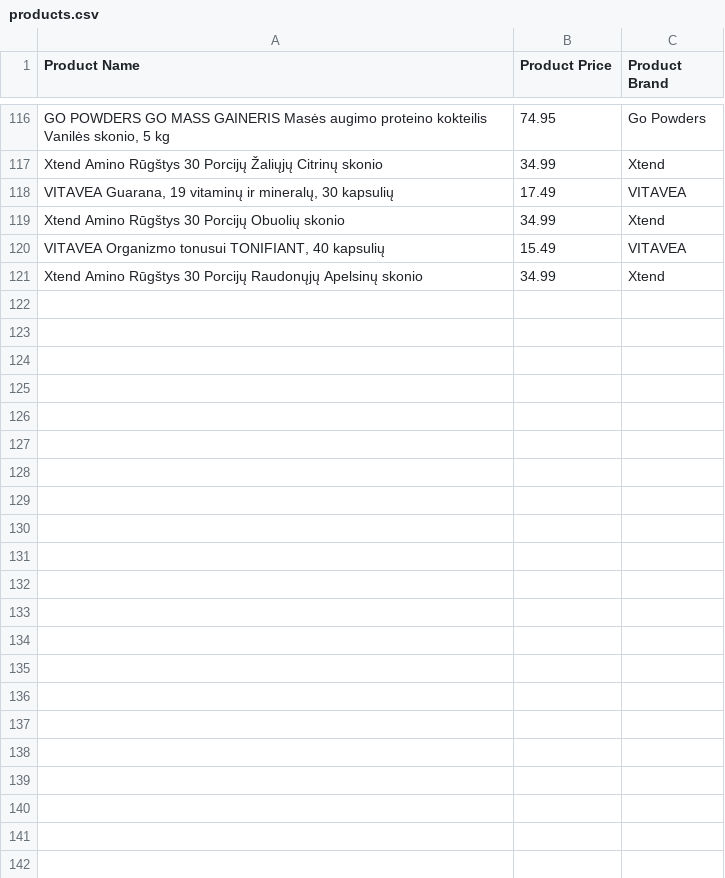
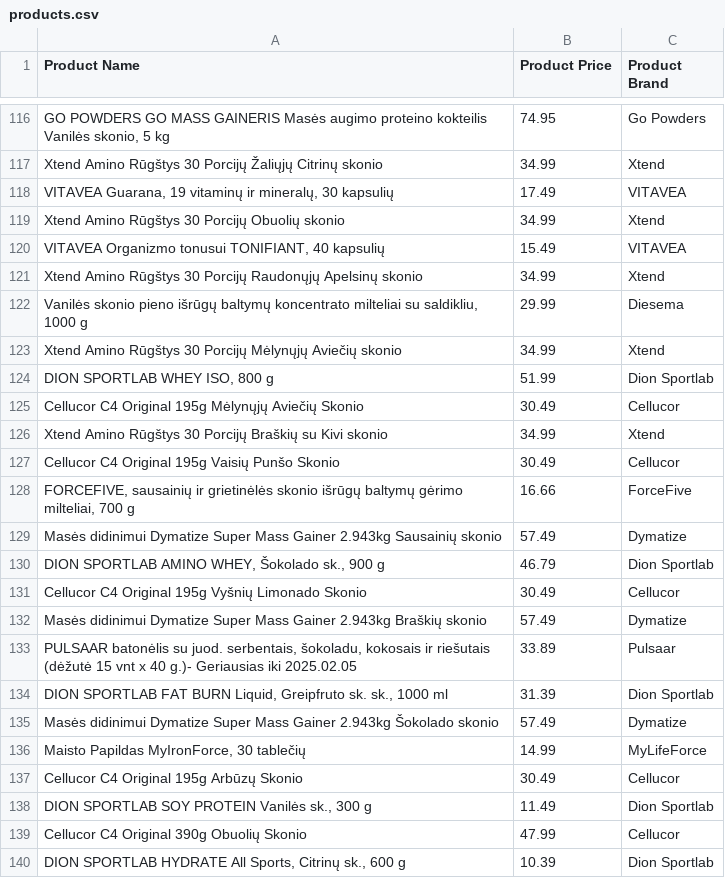
Before and after one commit to alkoj/ala-k-mod1-atsiskaitymas, a CSV file: products.csv, drawn as a sheet; only a part is shown, gaps mark what is left out; the diff covers the shown part only; the diff names each change by its address in the sheet, - before the commit and + after, or states it on an @@ line.

```diff
--- a/products.csv
+++ b/products.csv
+row 122: Vanilės skonio pieno išrūgų baltymų koncentrato milteliai su saldikliu, 1000 g | 29.99 | Diesema
+row 123: Xtend Amino Rūgštys 30 Porcijų Mėlynųjų Aviečių skonio | 34.99 | Xtend
+row 124: DION SPORTLAB WHEY ISO, 800 g | 51.99 | Dion Sportlab
+row 125: Cellucor C4 Original 195g Mėlynųjų Aviečių Skonio | 30.49 | Cellucor
+row 126: Xtend Amino Rūgštys 30 Porcijų Braškių su Kivi skonio | 34.99 | Xtend
+row 127: Cellucor C4 Original 195g Vaisių Punšo Skonio | 30.49 | Cellucor
+row 128: FORCEFIVE, sausainių ir grietinėlės skonio išrūgų baltymų gėrimo milteliai, 700 g | 16.66 | ForceFive
+row 129: Masės didinimui Dymatize Super Mass Gainer 2.943kg Sausainių skonio | 57.49 | Dymatize
+row 130: DION SPORTLAB AMINO WHEY, Šokolado sk., 900 g | 46.79 | Dion Sportlab
+row 131: Cellucor C4 Original 195g Vyšnių Limonado Skonio | 30.49 | Cellucor
+row 132: Masės didinimui Dymatize Super Mass Gainer 2.943kg Braškių skonio | 57.49 | Dymatize
+row 133: PULSAAR batonėlis su juod. serbentais, šokoladu, kokosais ir riešutais (dėžutė 15 vnt x 40 g.)- Geriausias iki 2025.02.05 | 33.89 | Pulsaar
+row 134: DION SPORTLAB FAT BURN Liquid, Greipfruto sk. sk., 1000 ml | 31.39 | Dion Sportlab
+row 135: Masės didinimui Dymatize Super Mass Gainer 2.943kg Šokolado skonio | 57.49 | Dymatize
+row 136: Maisto Papildas MyIronForce, 30 tablečių | 14.99 | MyLifeForce
+row 137: Cellucor C4 Original 195g Arbūzų Skonio | 30.49 | Cellucor
+row 138: DION SPORTLAB SOY PROTEIN Vanilės sk., 300 g | 11.49 | Dion Sportlab
+row 139: Cellucor C4 Original 390g Obuolių Skonio | 47.99 | Cellucor
+row 140: DION SPORTLAB HYDRATE All Sports, Citrinų sk., 600 g | 10.39 | Dion Sportlab
```
Also changed, not shown: 21 added rows elsewhere in this file, sorted_data.csv, 1 other file.
